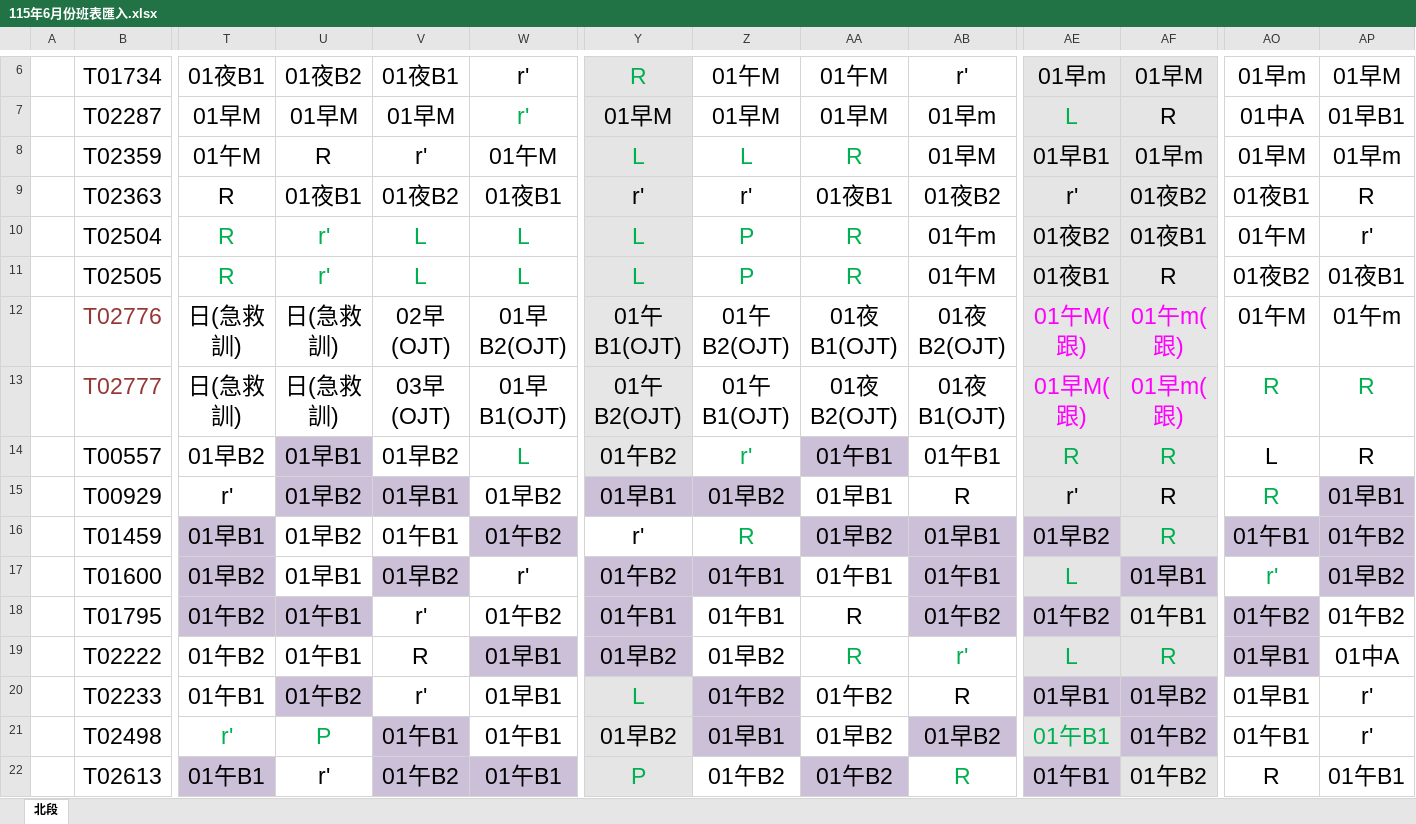
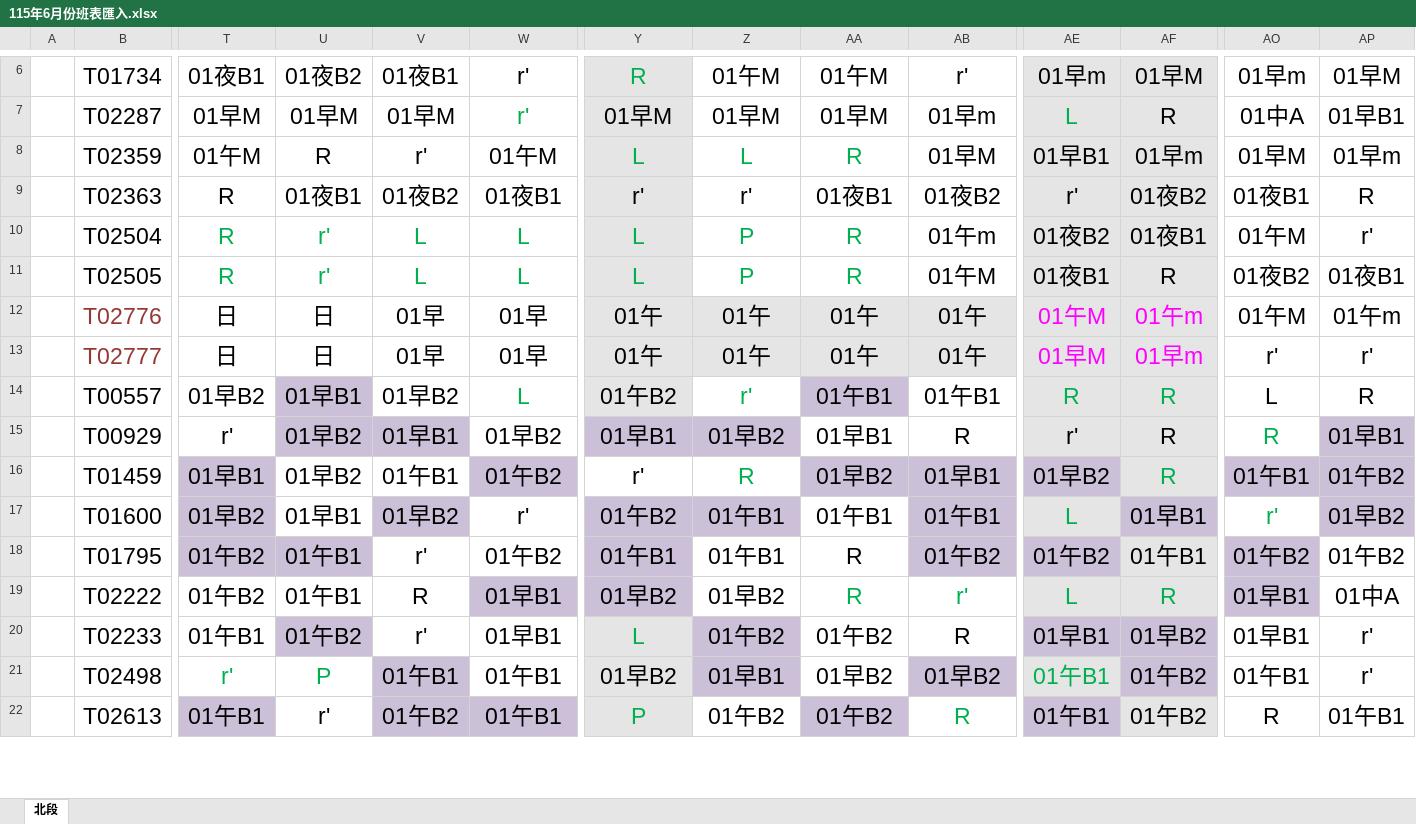
Before and after one commit to a85011468-beep/ShiftScheduler, an Excel workbook: 115年6月份班表匯入.xlsx, sheet 北段, drawn as a sheet; only a part is shown, gaps mark what is left out; values as stored, in another font and other column widths than the file's, no borders; charts and pictures not drawn; the diff covers the shown part only; the diff names each change by its address in the sheet, - before the commit and + after, or states it on an @@ line.

```diff
--- a/115年6月份班表匯入.xlsx (sheet 北段)
+++ b/115年6月份班表匯入.xlsx (sheet 北段)
-T12:T13: 日(急救訓)
+T12:T13: 日
-U12:U13: 日(急救訓)
+U12:U13: 日
-V12: 02早(OJT)
+V12: 01早
-W12: 01早B2(OJT)
+W12: 01早
-Y12: 01午B1(OJT)
+Y12: 01午
-Z12: 01午B2(OJT)
+Z12: 01午
-Z12:AB13 fill: none
+Z12:AB13 fill: #E5E5E5
-AA12: 01夜B1(OJT)
+AA12: 01午
-AB12: 01夜B2(OJT)
+AB12: 01午
-AE12: 01午M(跟)
+AE12: 01午M
-AF12: 01午m(跟)
+AF12: 01午m
-V13: 03早(OJT)
+V13: 01早
-W13: 01早B1(OJT)
+W13: 01早
-Y13: 01午B2(OJT)
+Y13: 01午
-Z13: 01午B1(OJT)
+Z13: 01午
-AA13: 01夜B2(OJT)
+AA13: 01午
-AB13: 01夜B1(OJT)
+AB13: 01午
-AE13: 01早M(跟)
+AE13: 01早M
-AF13: 01早m(跟)
+AF13: 01早m
-AO13: R
+AO13: r'
-AO13:AP13 text colour: #00B050
+AO13:AP13 text colour: black
-AP13: R
+AP13: r'
```
Also changed, not shown: 1 added row, 1 removed row, 43 edited cells and cell formats elsewhere in this sheet, charts or pictures, 115年7月預劃匯入版.xlsx, 6 other files.
